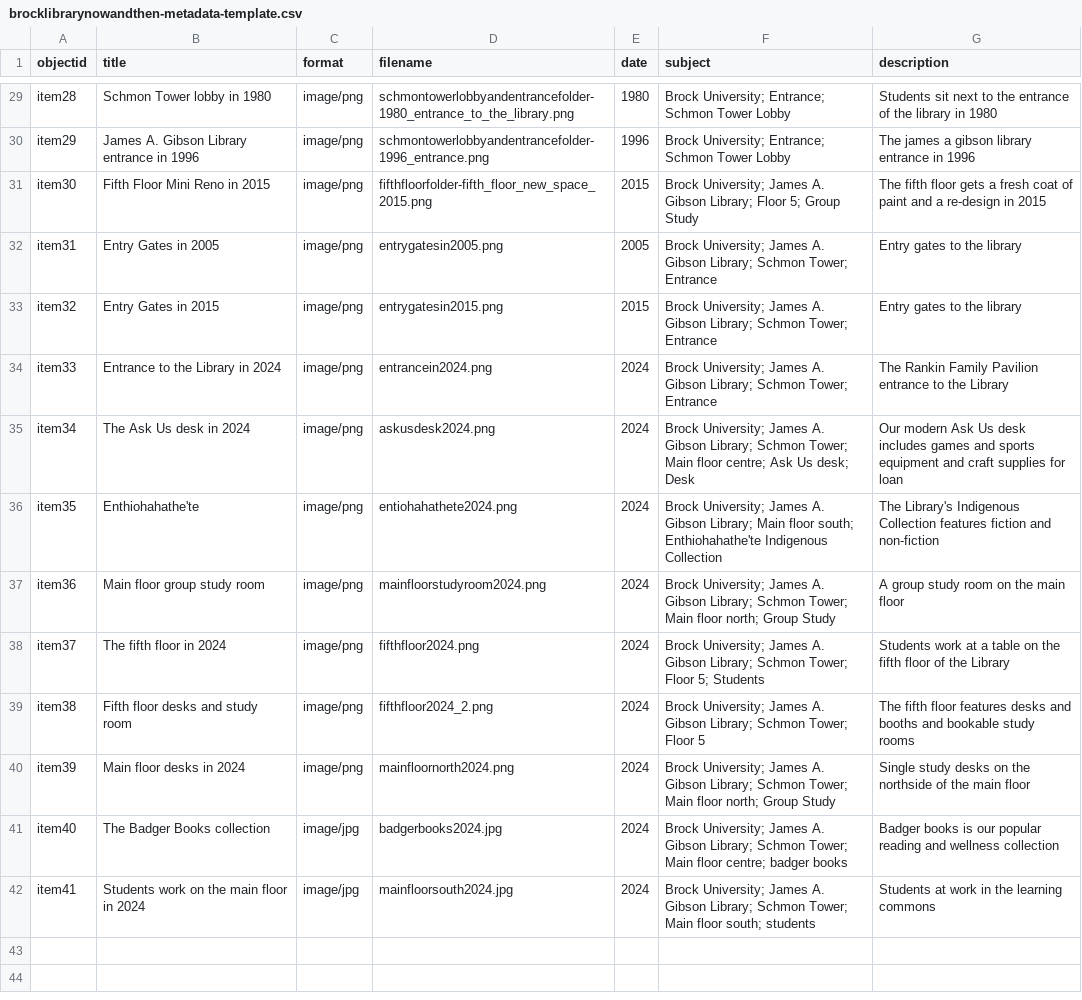
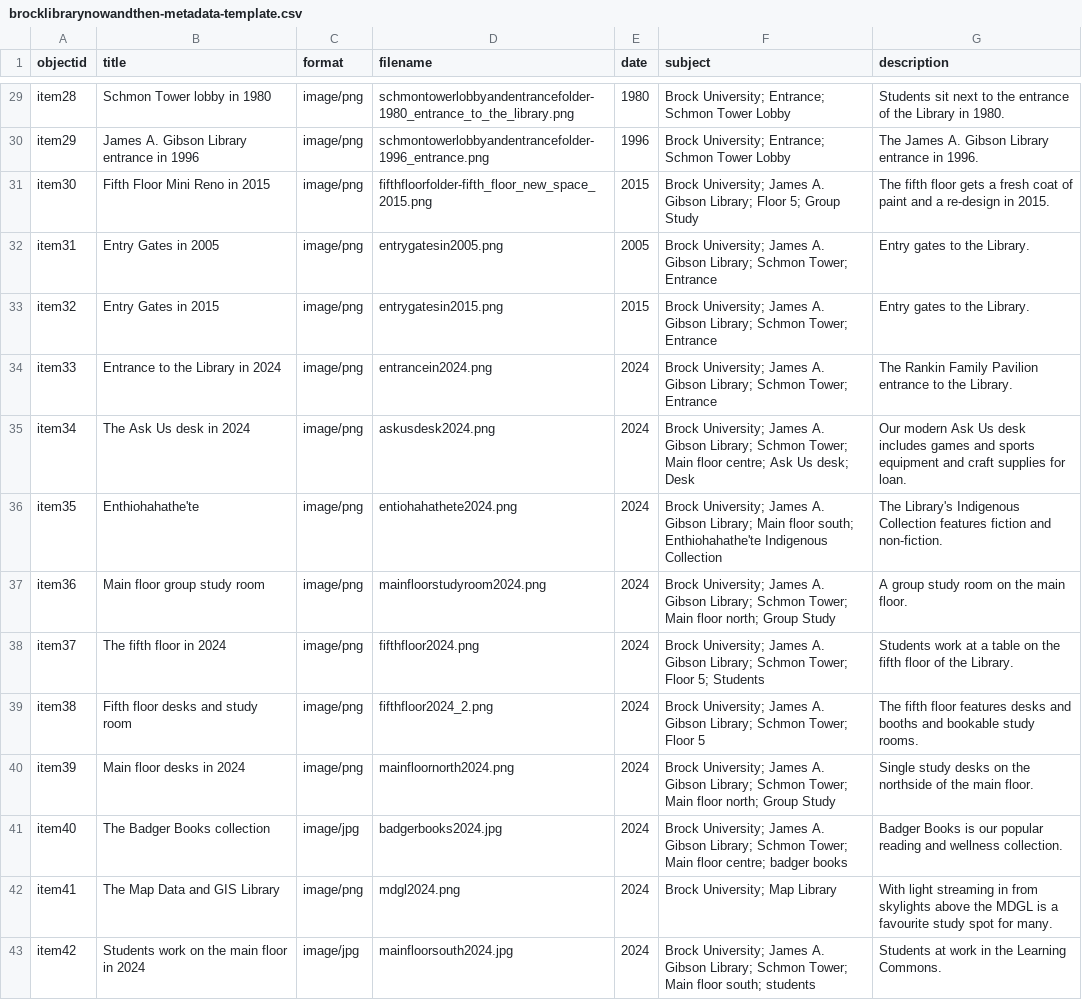
Before and after one commit to evelynasmith/BrockLibraryNowandThen, a CSV file: _data/brocklibrarynowandthen-metadata-template.csv, drawn as a sheet; only a part is shown, gaps mark what is left out; the diff covers the shown part only; the diff names each change by its address in the sheet, - before the commit and + after, or states it on an @@ line.

Commit message:
Update brocklibrarynowandthen-metadata-template.csv

```diff
--- a/_data/brocklibrarynowandthen-metadata-template.csv
+++ b/_data/brocklibrarynowandthen-metadata-template.csv
-G29 (description): …of the library in 1980
+G29 (description): …of the Library in 1980.
-G30 (description): The james a gibson library entrance in 1996
+G30 (description): The James A. Gibson Library entrance in 1996.
-G31 (description): …re-design in 2015
+G31 (description): …re-design in 2015.
-G32:G33 (description): Entry gates to the library
+G32:G33 (description): Entry gates to the Library.
-G34 (description): …to the Library
+G34 (description): …to the Library.
-G35 (description): …supplies for loan
+G35 (description): …supplies for loan.
-G36 (description): …fiction and non-fiction
+G36 (description): …fiction and non-fiction.
-G37 (description): A group study room on the main floor
+G37 (description): A group study room on the main floor.
-G38 (description): …of the Library
+G38 (description): …of the Library.
-G39 (description): …bookable study rooms
+G39 (description): …bookable study rooms.
-G40 (description): …the main floor
+G40 (description): …the main floor.
-G41 (description): Badger books is our popular reading and wellness collection
+G41 (description): Badger Books is our popular reading and wellness collection.
-B42 (title): Students work on the main floor in 2024
+B42 (title): The Map Data and GIS Library
-C42 (format): image/jpg
+C42 (format): image/png
-D42 (filename): mainfloorsouth2024.jpg
+D42 (filename): mdgl2024.png
-F42 (subject): Brock University; James A. Gibson Library; Schmon Tower; Main floor south; students
+F42 (subject): Brock University; Map Library
-G42 (description): Students at work in the learning commons
+G42 (description): With light streaming in from skylights above the MDGL is a favourite study spot for many.
+row 43: item42 | Students work on the main floor in 2024 | image/jpg | mainfloorsouth2024.jpg | 2024 | Brock University; James A. Gibson Library; Schmon Tower; Main floor south; students | Students at work in the Learning Commons.
```
Also changed, not shown: 28 edited cells elsewhere in this file.
